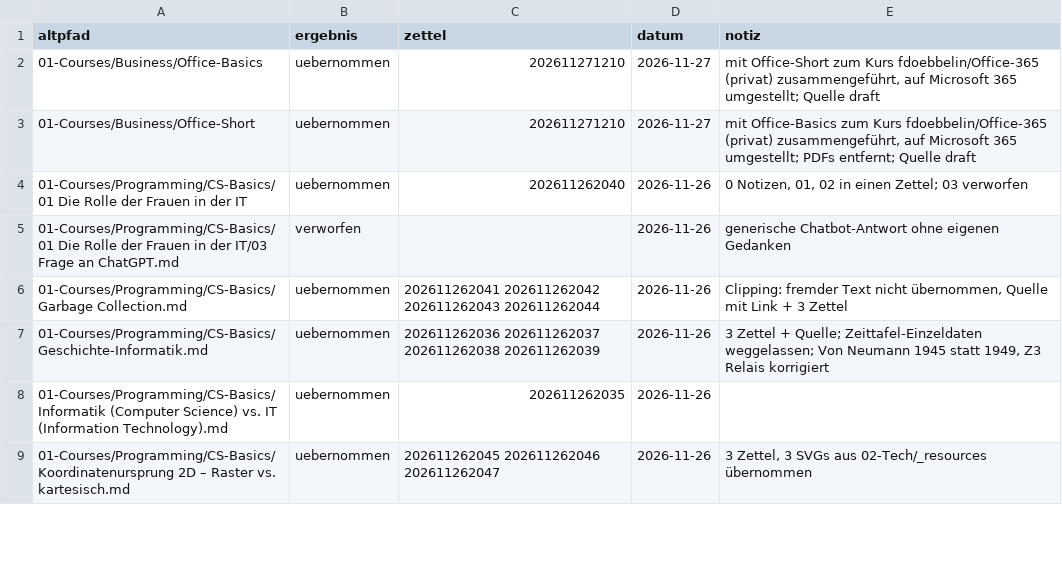
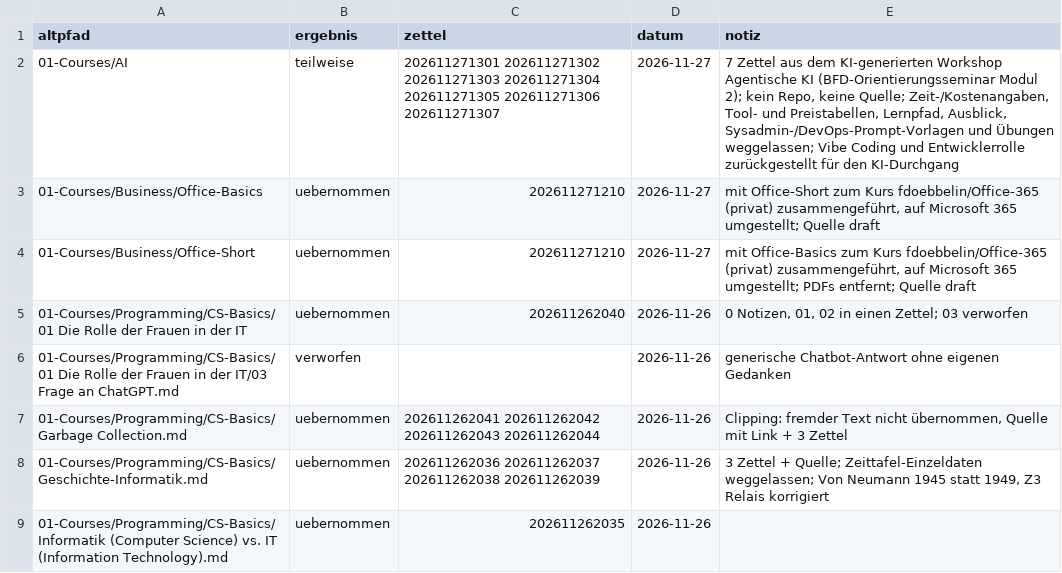
Before and after one commit to fdoebbelin/Knowledge, a CSV file: _meta/migration.csv, drawn as a sheet; only a part is shown; the shorter side is filled out with more unchanged rows; the diff names each change by its address in the sheet, - before the commit and + after, or states it on an @@ line.

```diff
--- a/_meta/migration.csv
+++ b/_meta/migration.csv
+row 2: 01-Courses/AI | teilweise | 202611271301 202611271302 202611271303 202611271304 202611271305 202611271306 202611271307 | 2026-11-27 | 7 Zettel aus dem KI-generierten Workshop Agentische KI (BFD-Orientierungsseminar Modul 2); kein Repo, keine Quelle; Zeit-/Kostenangaben, Tool- und Preistabellen, Lernpfad, Ausblick, Sysadmin-/DevOps-Prompt-Vorlagen und Übungen weggelassen; Vibe Coding und Entwicklerrolle zurückgestellt für den KI-Durchgang
```
Also changed, not shown: 10 other files.
